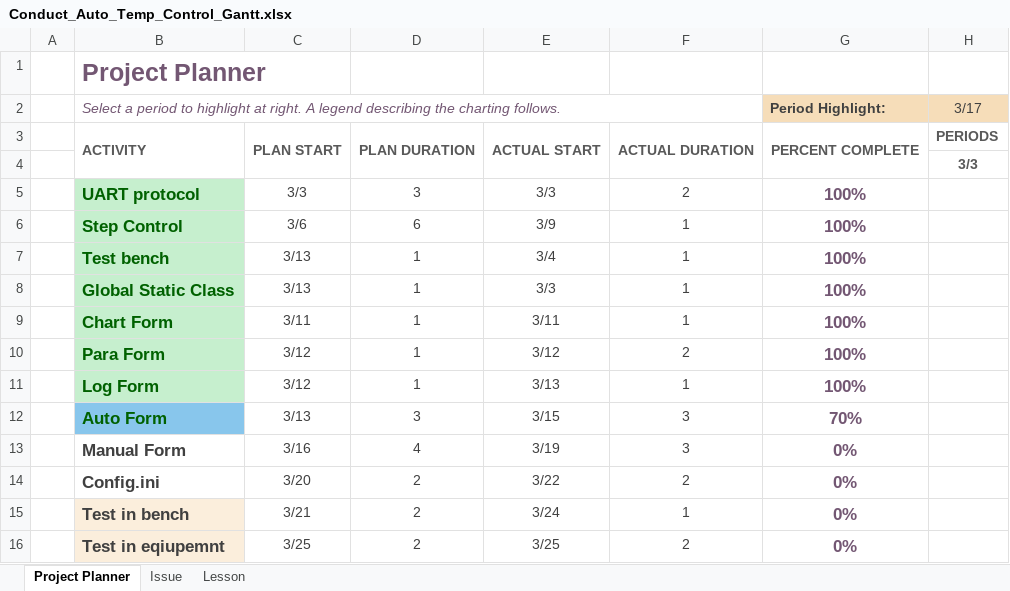
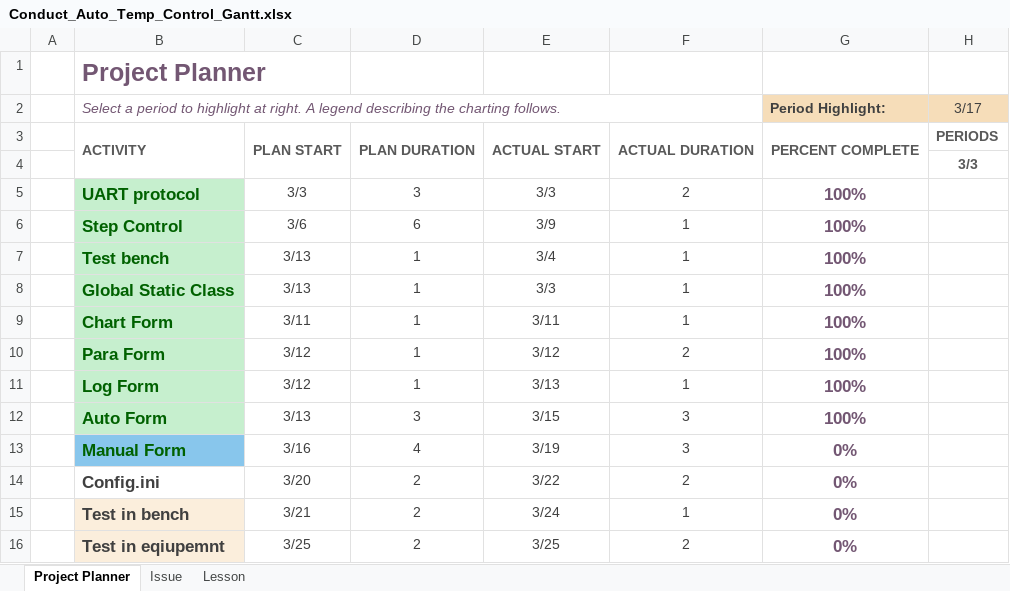
Before and after one commit to Sharemon/Conductivity-Temperature-Automatic-Control, an Excel workbook: Conduct_Auto_Temp_Control_Gantt.xlsx, sheet Project Planner, drawn as a sheet; only a part is shown; values as stored, in another font and other column widths than the file's, no borders; conditional formats not drawn; the diff names each change by its address in the sheet, - before the commit and + after, or states it on an @@ line.

Commit message:
Finish AutoControl form and .ini read/write and temperature read/write

```diff
--- a/Conduct_Auto_Temp_Control_Gantt.xlsx (sheet Project Planner)
+++ b/Conduct_Auto_Temp_Control_Gantt.xlsx (sheet Project Planner)
-B12 fill: #88C6EC
+B12 fill: #C6EFCE
-G12: 70%
+G12: 100%
@@ B13 fill: none → #88C6EC, text colour: #404040 → #006100 @@
```
Also changed, not shown: 16 other files.
